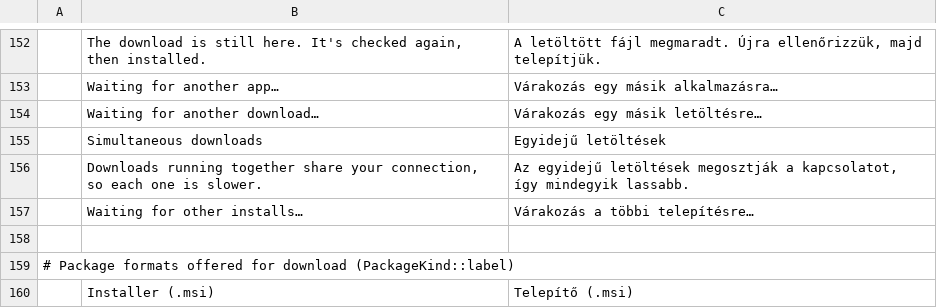
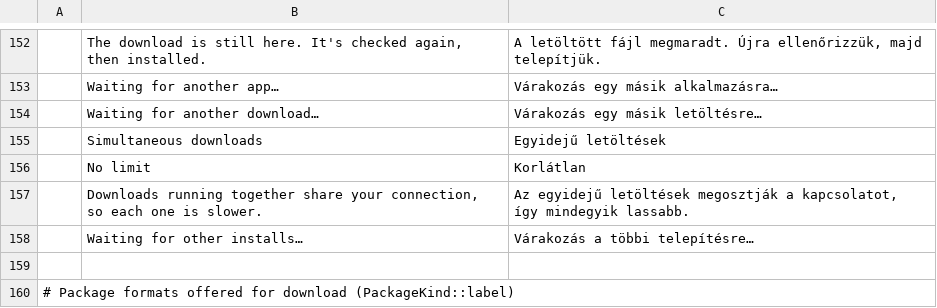
Before and after one commit to FredApps/craft-launcher, a TSV file: crates/ui-egui/src/i18n/hu.tsv, drawn as a sheet; only a part is shown, gaps mark what is left out; the shorter side is filled out with more unchanged rows; the diff names each change by its address in the sheet, - before the commit and + after, or states it on an @@ line.

```diff
--- a/crates/ui-egui/src/i18n/hu.tsv
+++ b/crates/ui-egui/src/i18n/hu.tsv
+row 156:  | No limit | Korlátlan
```
Also changed, not shown: crates/ui-egui/src/i18n/cs.tsv, crates/ui-egui/src/i18n/de.tsv, 12 other files.
